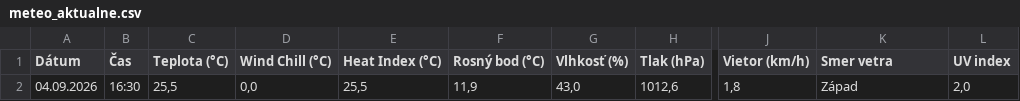
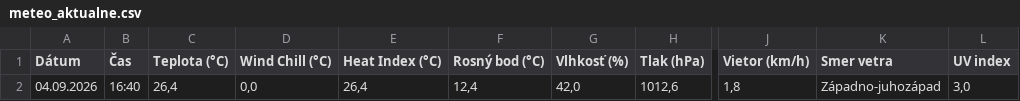
Before and after one commit to dafecko/Puste_Pole_Meteo, a CSV file: meteo_aktualne.csv, drawn as a sheet; only a part is shown, gaps mark what is left out; the diff names each change by its address in the sheet, - before the commit and + after, or states it on an @@ line.

```diff
--- a/meteo_aktualne.csv
+++ b/meteo_aktualne.csv
-B2 (Čas): 16:30
+B2 (Čas): 16:40
-C2 (Teplota (°C)): 25,5
+C2 (Teplota (°C)): 26,4
-E2 (Heat Index (°C)): 25,5
+E2 (Heat Index (°C)): 26,4
-F2 (Rosný bod (°C)): 11,9
+F2 (Rosný bod (°C)): 12,4
-G2 (Vlhkosť (%)): 43,0
+G2 (Vlhkosť (%)): 42,0
-K2 (Smer vetra): Západ
+K2 (Smer vetra): Západno-juhozápad
-L2 (UV index): 2,0
+L2 (UV index): 3,0
```
